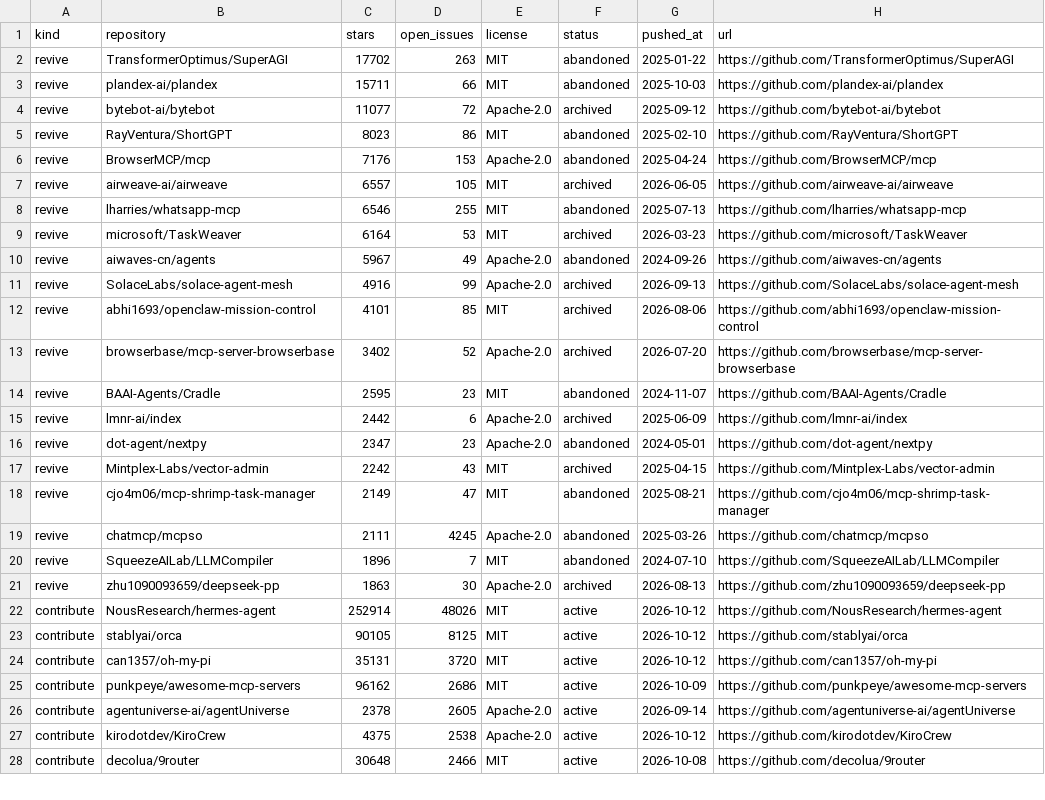
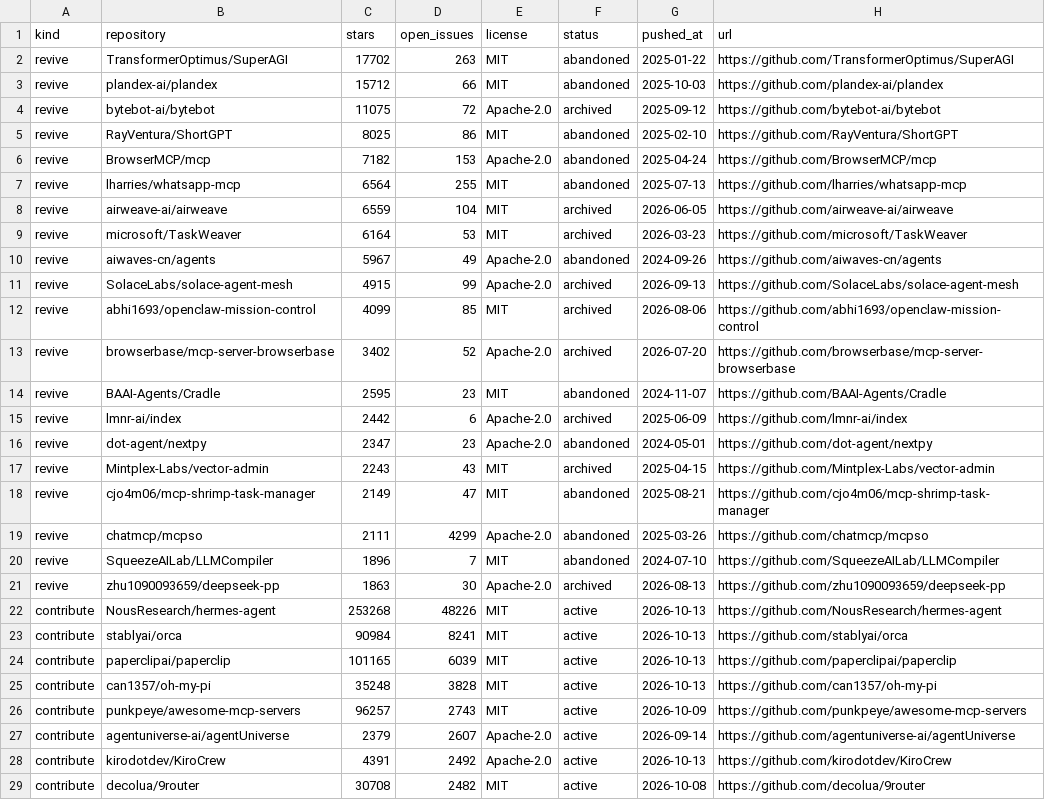
Before and after one commit to Keremozdemirra/agent-vitals, a CSV file: data/candidates.csv, drawn as a sheet; only a part is shown; the diff covers the shown part only.

```diff
--- a/data/candidates.csv
+++ b/data/candidates.csv
@@ -2,12 +2,12 @@ kind,repository,stars,open_issues,license,status,pushed_at,url
 revive,TransformerOptimus/SuperAGI,17702,263,MIT,abandoned,2025-01-22,https://github.com/TransformerOptimus/SuperAGI
-revive,plandex-ai/plandex,15711,66,MIT,abandoned,2025-10-03,https://github.com/plandex-ai/plandex
-revive,bytebot-ai/bytebot,11077,72,Apache-2.0,archived,2025-09-12,https://github.com/bytebot-ai/bytebot
-revive,RayVentura/ShortGPT,8023,86,MIT,abandoned,2025-02-10,https://github.com/RayVentura/ShortGPT
-revive,BrowserMCP/mcp,7176,153,Apache-2.0,abandoned,2025-04-24,https://github.com/BrowserMCP/mcp
-revive,airweave-ai/airweave,6557,105,MIT,archived,2026-06-05,https://github.com/airweave-ai/airweave
-revive,lharries/whatsapp-mcp,6546,255,MIT,abandoned,2025-07-13,https://github.com/lharries/whatsapp-mcp
+revive,plandex-ai/plandex,15712,66,MIT,abandoned,2025-10-03,https://github.com/plandex-ai/plandex
+revive,bytebot-ai/bytebot,11075,72,Apache-2.0,archived,2025-09-12,https://github.com/bytebot-ai/bytebot
+revive,RayVentura/ShortGPT,8025,86,MIT,abandoned,2025-02-10,https://github.com/RayVentura/ShortGPT
+revive,BrowserMCP/mcp,7182,153,Apache-2.0,abandoned,2025-04-24,https://github.com/BrowserMCP/mcp
+revive,lharries/whatsapp-mcp,6564,255,MIT,abandoned,2025-07-13,https://github.com/lharries/whatsapp-mcp
+revive,airweave-ai/airweave,6559,104,MIT,archived,2026-06-05,https://github.com/airweave-ai/airweave
 revive,microsoft/TaskWeaver,6164,53,MIT,archived,2026-03-23,https://github.com/microsoft/TaskWeaver
 revive,aiwaves-cn/agents,5967,49,Apache-2.0,abandoned,2024-09-26,https://github.com/aiwaves-cn/agents
-revive,SolaceLabs/solace-agent-mesh,4916,99,Apache-2.0,archived,2026-09-13,https://github.com/SolaceLabs/solace-agent-mesh
-revive,abhi1693/openclaw-mission-control,4101,85,MIT,archived,2026-08-06,https://github.com/abhi1693/openclaw-mission-control
+revive,SolaceLabs/solace-agent-mesh,4915,99,Apache-2.0,archived,2026-09-13,https://github.com/SolaceLabs/solace-agent-mesh
+revive,abhi1693/openclaw-mission-control,4099,85,MIT,archived,2026-08-06,https://github.com/abhi1693/openclaw-mission-control
 revive,browserbase/mcp-server-browserbase,3402,52,Apache-2.0,archived,2026-07-20,https://github.com/browserbase/mcp-server-browserbase
@@ -16,13 +16,14 @@ revive,lmnr-ai/index,2442,6,Apache-2.0,archived,2025-06-09,https://github.com/lm
 revive,dot-agent/nextpy,2347,23,Apache-2.0,abandoned,2024-05-01,https://github.com/dot-agent/nextpy
-revive,Mintplex-Labs/vector-admin,2242,43,MIT,archived,2025-04-15,https://github.com/Mintplex-Labs/vector-admin
+revive,Mintplex-Labs/vector-admin,2243,43,MIT,archived,2025-04-15,https://github.com/Mintplex-Labs/vector-admin
 revive,cjo4m06/mcp-shrimp-task-manager,2149,47,MIT,abandoned,2025-08-21,https://github.com/cjo4m06/mcp-shrimp-task-manager
-revive,chatmcp/mcpso,2111,4245,Apache-2.0,abandoned,2025-03-26,https://github.com/chatmcp/mcpso
+revive,chatmcp/mcpso,2111,4299,Apache-2.0,abandoned,2025-03-26,https://github.com/chatmcp/mcpso
 revive,SqueezeAILab/LLMCompiler,1896,7,MIT,abandoned,2024-07-10,https://github.com/SqueezeAILab/LLMCompiler
 revive,zhu1090093659/deepseek-pp,1863,30,Apache-2.0,archived,2026-08-13,https://github.com/zhu1090093659/deepseek-pp
-contribute,NousResearch/hermes-agent,252914,48026,MIT,active,2026-10-12,https://github.com/NousResearch/hermes-agent
-contribute,stablyai/orca,90105,8125,MIT,active,2026-10-12,https://github.com/stablyai/orca
-contribute,can1357/oh-my-pi,35131,3720,MIT,active,2026-10-12,https://github.com/can1357/oh-my-pi
-contribute,punkpeye/awesome-mcp-servers,96162,2686,MIT,active,2026-10-09,https://github.com/punkpeye/awesome-mcp-servers
-contribute,agentuniverse-ai/agentUniverse,2378,2605,Apache-2.0,active,2026-09-14,https://github.com/agentuniverse-ai/agentUniverse
-contribute,kirodotdev/KiroCrew,4375,2538,Apache-2.0,active,2026-10-12,https://github.com/kirodotdev/KiroCrew
-contribute,decolua/9router,30648,2466,MIT,active,2026-10-08,https://github.com/decolua/9router
+contribute,NousResearch/hermes-agent,253268,48226,MIT,active,2026-10-13,https://github.com/NousResearch/hermes-agent
+contribute,stablyai/orca,90984,8241,MIT,active,2026-10-13,https://github.com/stablyai/orca
+contribute,paperclipai/paperclip,101165,6039,MIT,active,2026-10-13,https://github.com/paperclipai/paperclip
+contribute,can1357/oh-my-pi,35248,3828,MIT,active,2026-10-13,https://github.com/can1357/oh-my-pi
+contribute,punkpeye/awesome-mcp-servers,96257,2743,MIT,active,2026-10-09,https://github.com/punkpeye/awesome-mcp-servers
+contribute,agentuniverse-ai/agentUniverse,2379,2607,Apache-2.0,active,2026-09-14,https://github.com/agentuniverse-ai/agentUniverse
+contribute,kirodotdev/KiroCrew,4391,2492,Apache-2.0,active,2026-10-13,https://github.com/kirodotdev/KiroCrew
+contribute,decolua/9router,30708,2482,MIT,active,2026-10-08,https://github.com/decolua/9router
```
Also changed, not shown: 2 added rows, 3 removed rows and 27 edited cells elsewhere in this file, data/history.csv, 5 other files.
